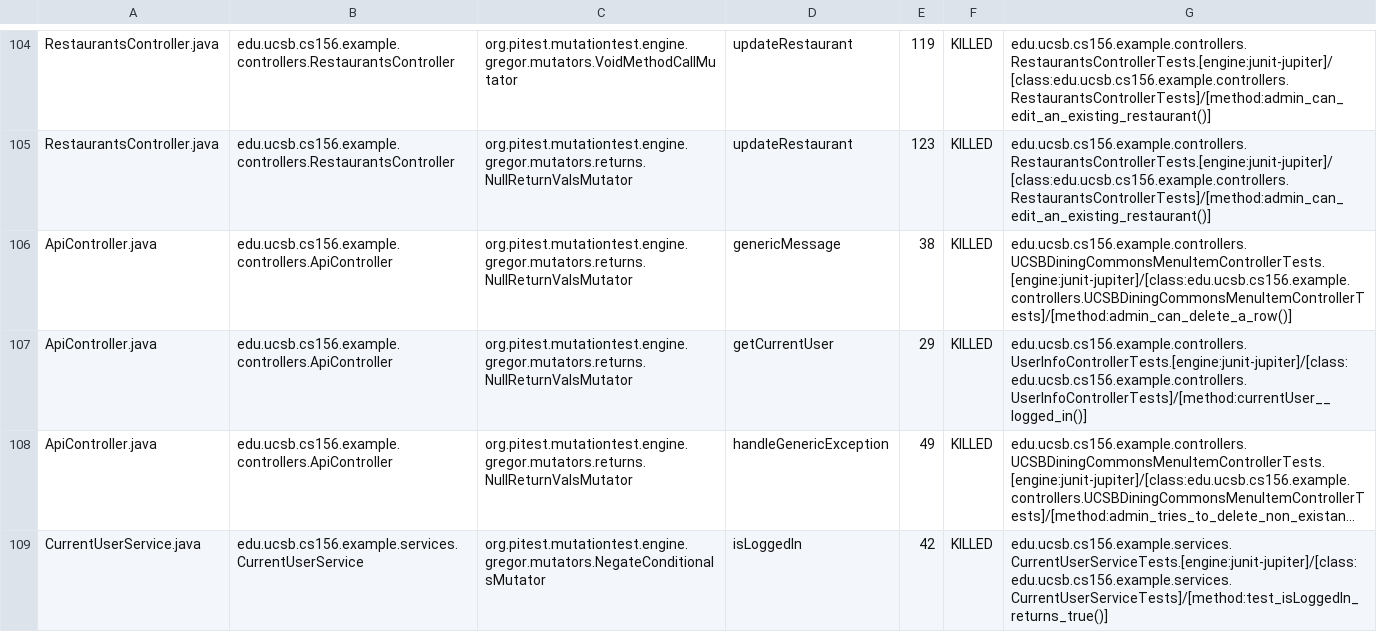
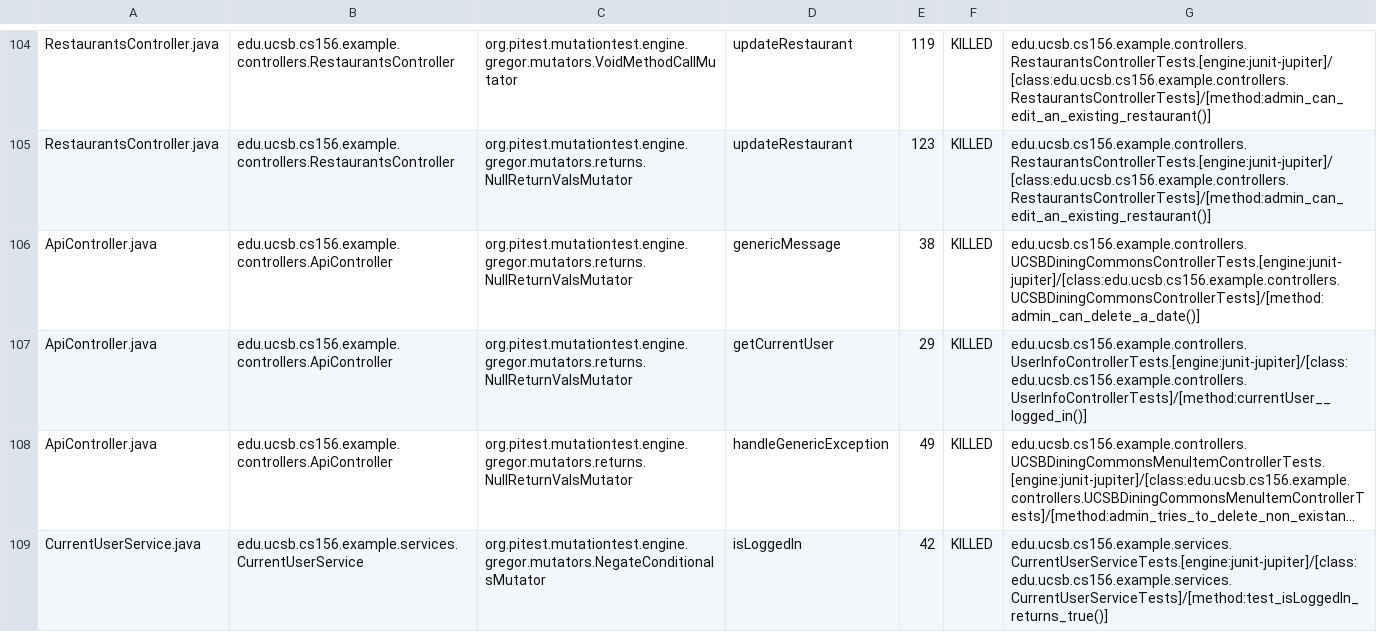
Before and after one commit to ucsb-cs156-f24/team02-f24-08, a CSV file: prs/69/pitest/mutations.csv, drawn as a sheet; only a part is shown, gaps mark what is left out; long unchanged cells end in ….

Commit message:
Deploying to gh-pages from @ ucsb-cs156-f24/team02-f24-08@c3d92327a5a62ab155f9cf6a0299986f50417c89 🚀

```diff
--- a/prs/69/pitest/mutations.csv
+++ b/prs/69/pitest/mutations.csv
@@ -105,3 +105,3 @@ RestaurantsController.java,edu.ucsb.cs156.example.controllers.RestaurantsControl
 RestaurantsController.java,edu.ucsb.cs156.example.controllers.RestaurantsController,org.pitest.mutationtest.engine.gregor.mutators.returns.NullReturnValsMutator,updateRestaurant,123,KILLED,edu.ucsb.cs156.example.controllers.RestaurantsControllerTests.[engine:junit-jupiter]/[class:edu.ucsb.cs156.example.controllers.RestaurantsControllerTests]/[method:admin_can_edit_an_existing_restaurant()]
-ApiController.java,edu.ucsb.cs156.example.controllers.ApiController,org.pitest.mutationtest.engine.gregor.mutators.returns.NullReturnValsMutator,genericMessage,38,KILLED,edu.ucsb.cs156.example.controllers.UCSBDiningCommonsMenuItemControllerTests.[engine:junit-jupiter]/[class:edu.ucsb.cs156.example.controllers.UCSBDiningCommonsMenuItemControllerTests]/[method:admin_can_delete_a_row()]
+ApiController.java,edu.ucsb.cs156.example.controllers.ApiController,org.pitest.mutationtest.engine.gregor.mutators.returns.NullReturnValsMutator,genericMessage,38,KILLED,edu.ucsb.cs156.example.controllers.UCSBDiningCommonsControllerTests.[engine:junit-jupiter]/[class:edu.ucsb.cs156.example.controllers.UCSBDiningCommonsControllerTests]/[method:admin_can_delete_a_date()]
 ApiController.java,edu.ucsb.cs156.example.controllers.ApiController,org.pitest.mutationtest.engine.gregor.mutators.returns.NullReturnValsMutator,getCurrentUser,29,KILLED,edu.ucsb.cs156.example.controllers.UserInfoControllerTests.[engine:junit-jupiter]/[class:edu.ucsb.cs156.example.controllers.UserInfoControllerTests]/[method:currentUser__logged_in()]
```
Also changed, not shown: 14 other files.
